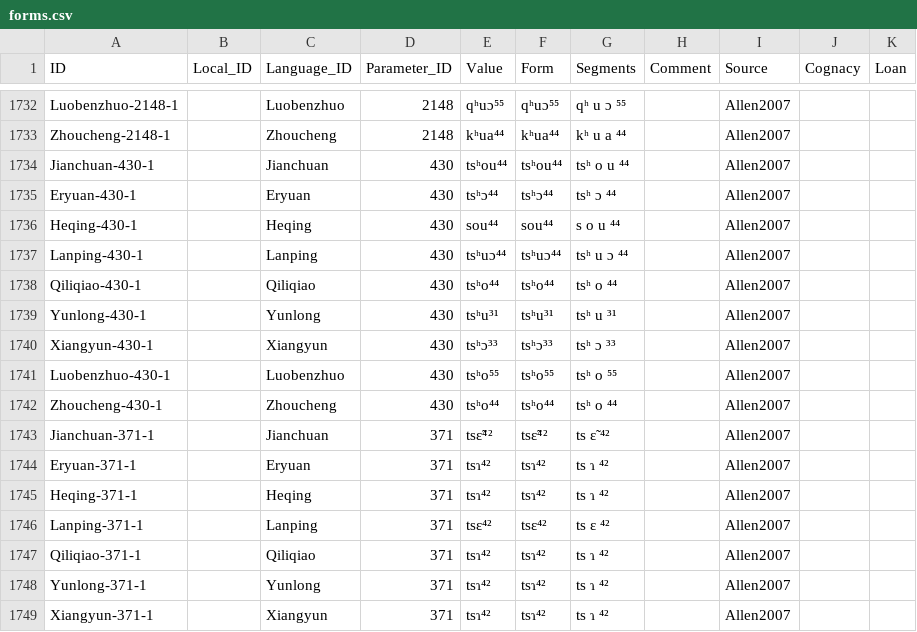
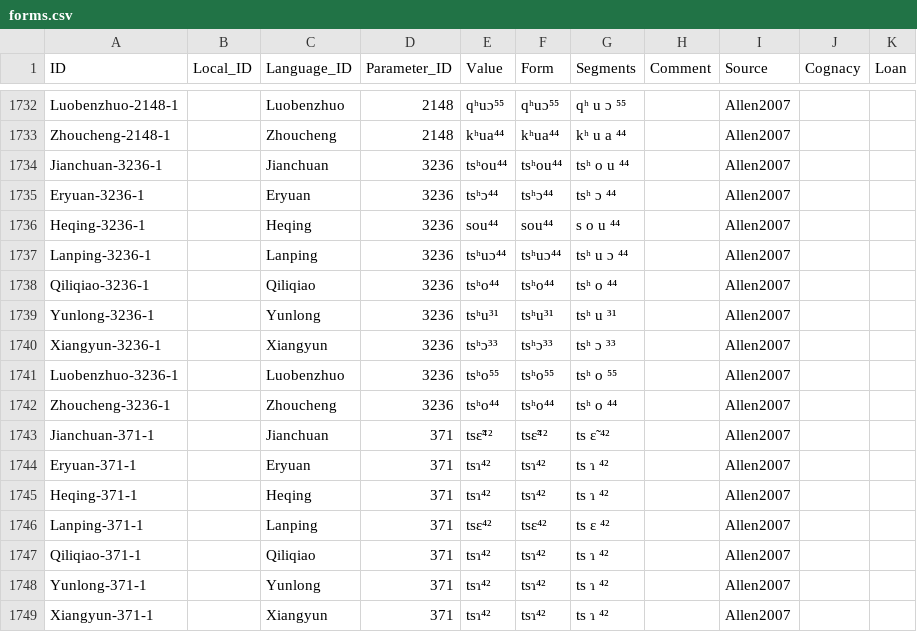
Before and after one commit to lexibank/allenbai, a CSV file: cldf/forms.csv, drawn as a sheet; only a part is shown, gaps mark what is left out.

```diff
--- a/cldf/forms.csv
+++ b/cldf/forms.csv
@@ -1733,11 +1733,11 @@ Luobenzhuo-2148-1,,Luobenzhuo,2148,qʰuɔ⁵⁵,qʰuɔ⁵⁵,qʰ u ɔ ⁵⁵,,Al
 Zhoucheng-2148-1,,Zhoucheng,2148,kʰua⁴⁴,kʰua⁴⁴,kʰ u a ⁴⁴,,Allen2007,,
-Jianchuan-430-1,,Jianchuan,430,tsʰou⁴⁴,tsʰou⁴⁴,tsʰ o u ⁴⁴,,Allen2007,,
-Eryuan-430-1,,Eryuan,430,tsʰɔ⁴⁴,tsʰɔ⁴⁴,tsʰ ɔ ⁴⁴,,Allen2007,,
-Heqing-430-1,,Heqing,430,sou⁴⁴,sou⁴⁴,s o u ⁴⁴,,Allen2007,,
-Lanping-430-1,,Lanping,430,tsʰuɔ⁴⁴,tsʰuɔ⁴⁴,tsʰ u ɔ ⁴⁴,,Allen2007,,
-Qiliqiao-430-1,,Qiliqiao,430,tsʰo⁴⁴,tsʰo⁴⁴,tsʰ o ⁴⁴,,Allen2007,,
-Yunlong-430-1,,Yunlong,430,tsʰu³¹,tsʰu³¹,tsʰ u ³¹,,Allen2007,,
-Xiangyun-430-1,,Xiangyun,430,tsʰɔ³³,tsʰɔ³³,tsʰ ɔ ³³,,Allen2007,,
-Luobenzhuo-430-1,,Luobenzhuo,430,tsʰo⁵⁵,tsʰo⁵⁵,tsʰ o ⁵⁵,,Allen2007,,
-Zhoucheng-430-1,,Zhoucheng,430,tsʰo⁴⁴,tsʰo⁴⁴,tsʰ o ⁴⁴,,Allen2007,,
+Jianchuan-3236-1,,Jianchuan,3236,tsʰou⁴⁴,tsʰou⁴⁴,tsʰ o u ⁴⁴,,Allen2007,,
+Eryuan-3236-1,,Eryuan,3236,tsʰɔ⁴⁴,tsʰɔ⁴⁴,tsʰ ɔ ⁴⁴,,Allen2007,,
+Heqing-3236-1,,Heqing,3236,sou⁴⁴,sou⁴⁴,s o u ⁴⁴,,Allen2007,,
+Lanping-3236-1,,Lanping,3236,tsʰuɔ⁴⁴,tsʰuɔ⁴⁴,tsʰ u ɔ ⁴⁴,,Allen2007,,
+Qiliqiao-3236-1,,Qiliqiao,3236,tsʰo⁴⁴,tsʰo⁴⁴,tsʰ o ⁴⁴,,Allen2007,,
+Yunlong-3236-1,,Yunlong,3236,tsʰu³¹,tsʰu³¹,tsʰ u ³¹,,Allen2007,,
+Xiangyun-3236-1,,Xiangyun,3236,tsʰɔ³³,tsʰɔ³³,tsʰ ɔ ³³,,Allen2007,,
+Luobenzhuo-3236-1,,Luobenzhuo,3236,tsʰo⁵⁵,tsʰo⁵⁵,tsʰ o ⁵⁵,,Allen2007,,
+Zhoucheng-3236-1,,Zhoucheng,3236,tsʰo⁴⁴,tsʰo⁴⁴,tsʰ o ⁴⁴,,Allen2007,,
 Jianchuan-371-1,,Jianchuan,371,tsɛ̃⁴²,tsɛ̃⁴²,ts ɛ̃ ⁴²,,Allen2007,,
```
Also changed, not shown: cldf/parameters.csv, 2 other files.
